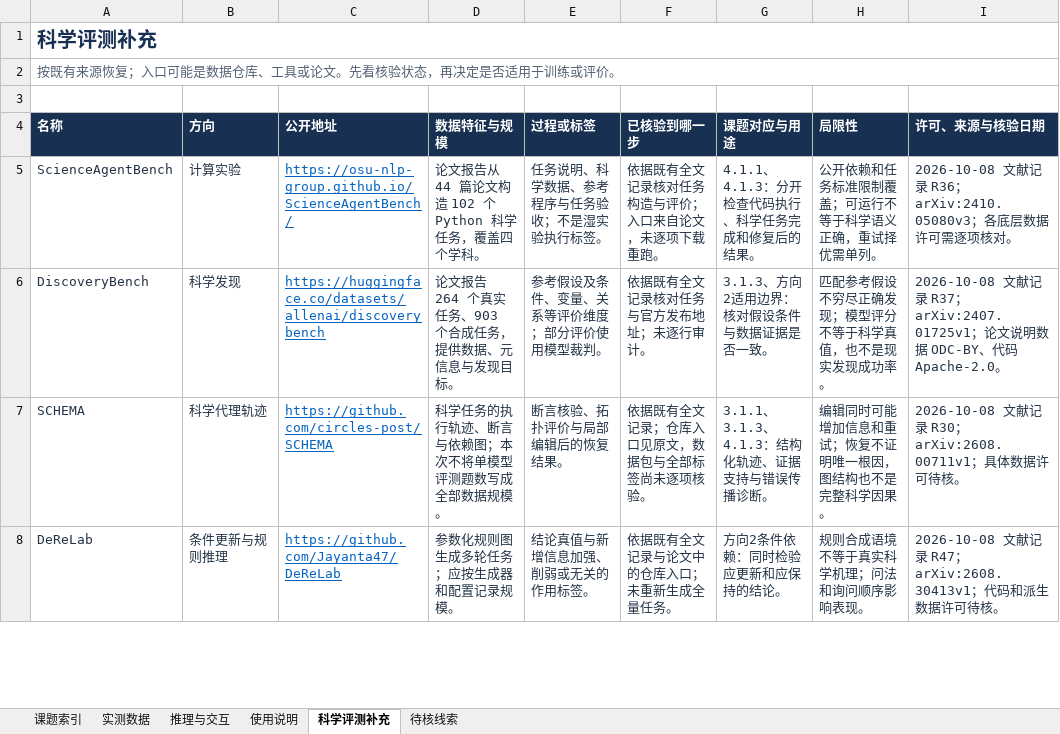
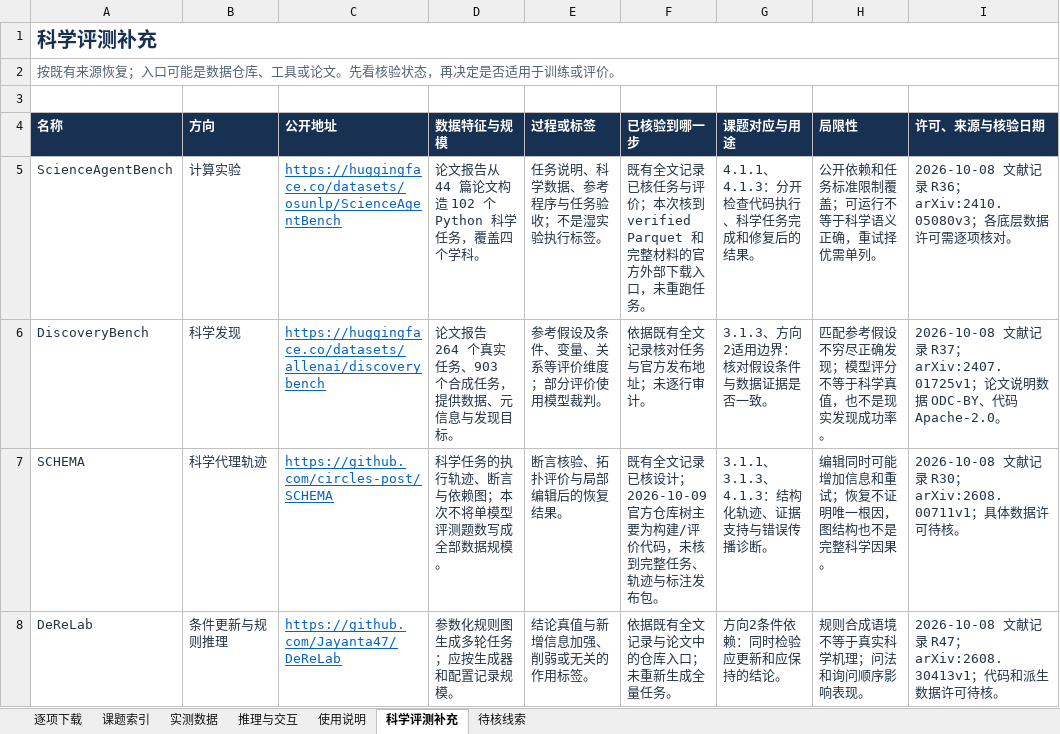
Before and after one commit to AGM54C/LLM-Hallucination, an Excel workbook: datasets/数据集清单.xlsx, sheet 科学评测补充, drawn as a sheet; only a part is shown; values as stored, in another font and other column widths than the file's, no borders; table styles not drawn; the diff covers the shown part only; the diff names each change by its address in the sheet, - before the commit and + after, or states it on an @@ line.

```diff
--- a/datasets/数据集清单.xlsx (sheet 科学评测补充)
+++ b/datasets/数据集清单.xlsx (sheet 科学评测补充)
+sheet tab: 逐项下载
-C5 (公开地址): https://osu-nlp-group.github.io/ScienceAgentBench/
+C5 (公开地址): https://huggingface.co/datasets/osunlp/ScienceAgentBench
-F5 (已核验到哪一步): 依据既有全文记录核对任务构造与评价；入口来自论文，未逐项下载重跑。
+F5 (已核验到哪一步): 既有全文记录已核任务与评价；本次核到 verified Parquet 和完整材料的官方外部下载入口，未重跑任务。
-F7 (已核验到哪一步): 依据既有全文记录；仓库入口见原文，数据包与全部标签尚未逐项核验。
+F7 (已核验到哪一步): 既有全文记录已核设计；2026-10-09 官方仓库树主要为构建/评价代码，未核到完整任务、轨迹与标注发布包。
```
Also changed, not shown: 6 edited cells elsewhere in this sheet, sheet 待核线索, sheet 使用说明, sheet 推理与交互, 59 other files.
